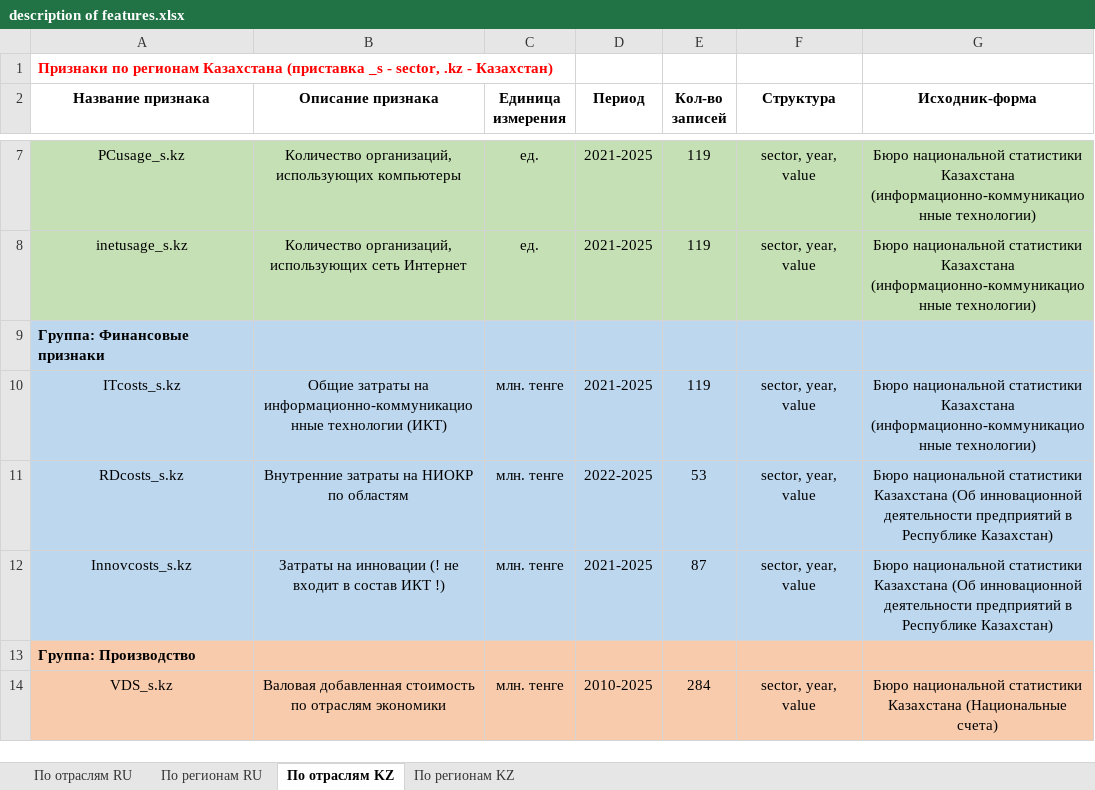
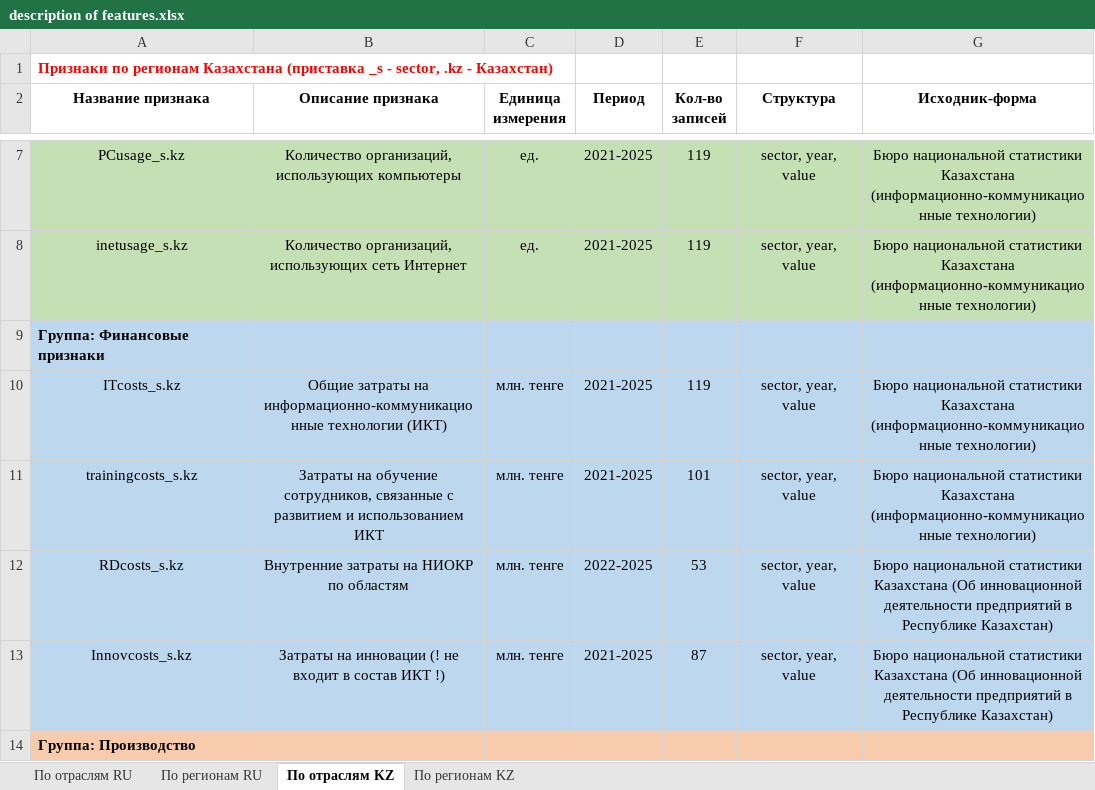
Before and after one commit to aghajanyan/ITMO-3, an Excel workbook: description of features.xlsx, sheet По отраслям KZ, drawn as a sheet; only a part is shown, gaps mark what is left out; the shorter side is filled out with more unchanged rows; values as stored, in another font and other column widths than the file's, no borders; the diff names each change by its address in the sheet, - before the commit and + after, or states it on an @@ line.

Commit message:
Update description of features.xlsx

```diff
--- a/description of features.xlsx (sheet По отраслям KZ)
+++ b/description of features.xlsx (sheet По отраслям KZ)
+row 11: trainingcosts_s.kz | Затраты на обучение сотрудников, связанные с развитием и использованием ИКТ | млн. тенге | 2021-2025 | 101 | sector, year, value | Бюро национальной статистики Казахстана (информационно-коммуникационные технологии)
```
